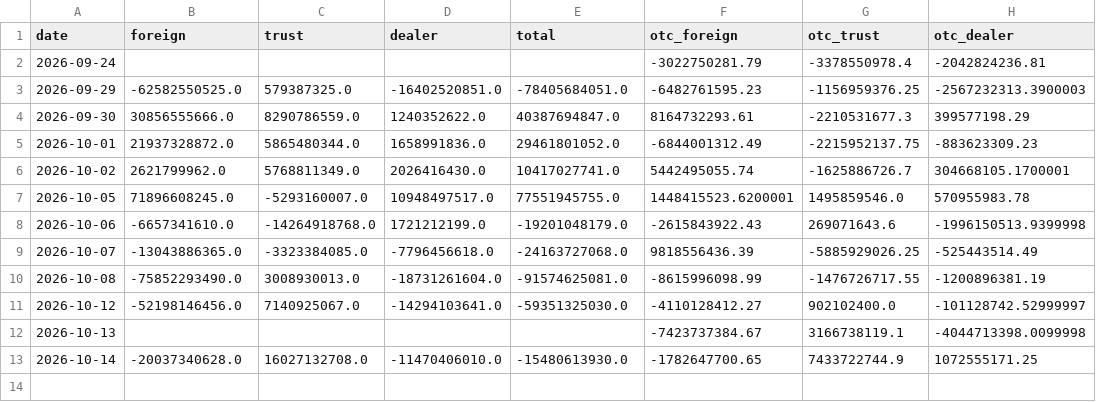
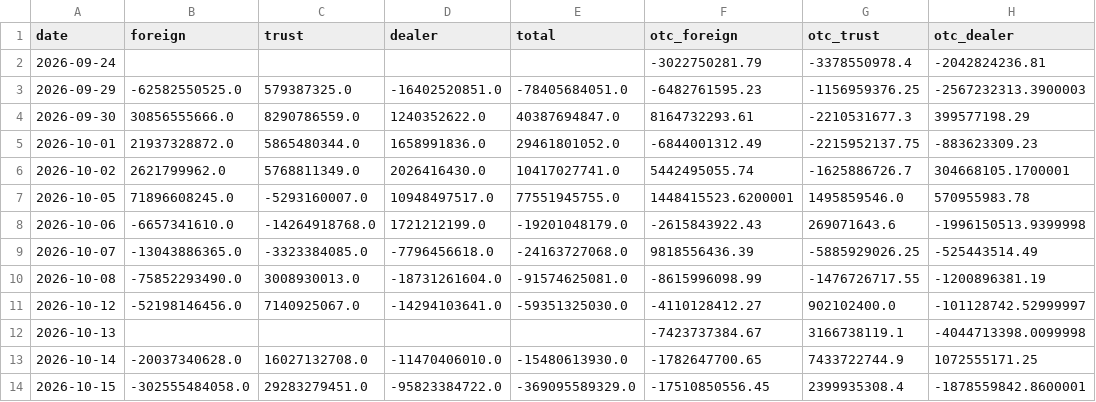
Before and after one commit to tinachen1120-coder/fund-flow, a CSV file: data/tw_summary.csv, drawn as a sheet; the diff names each change by its address in the sheet, - before the commit and + after, or states it on an @@ line.

```diff
--- a/data/tw_summary.csv
+++ b/data/tw_summary.csv
+row 14: 2026-10-15 | -302555484058.0 | 29283279451.0 | -95823384722.0 | -369095589329.0 | -17510850556.45 | 2399935308.4 | -1878559842.8600001
```
Also changed, not shown: data/hk_summary.csv, 4 other files.
